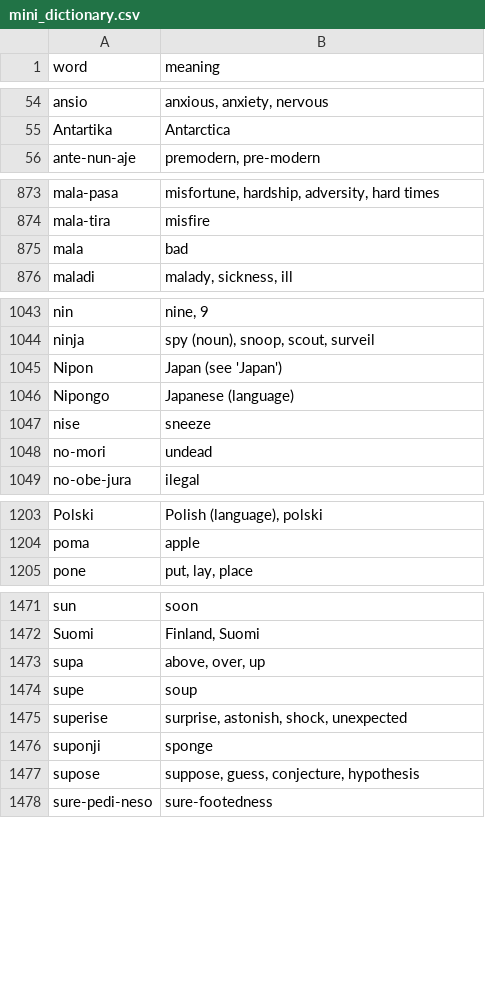
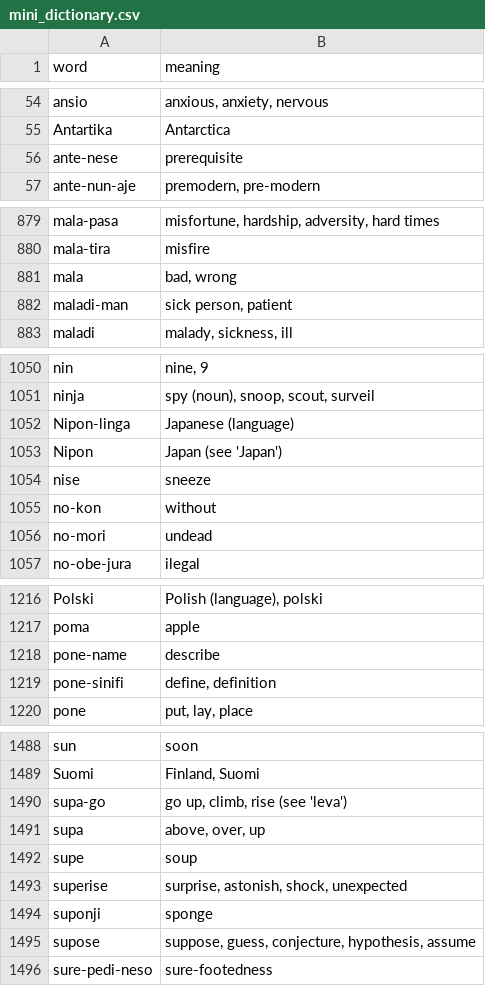
Before and after one commit to jProgr/buku-name, a CSV file: src/data/mini_dictionary.csv, drawn as a sheet; only a part is shown, gaps mark what is left out; the diff covers the shown part only.

Commit message:
Update dictionary

```diff
--- a/src/data/mini_dictionary.csv
+++ b/src/data/mini_dictionary.csv
@@ -55,2 +55,3 @@ ansio;anxious, anxiety, nervous
 Antartika;Antarctica
+ante-nese;prerequisite
 ante-nun-aje;premodern, pre-modern
@@ -874,3 +880,4 @@ mala-pasa;misfortune, hardship, adversity, hard times
 mala-tira;misfire
-mala;bad
+mala;bad, wrong
+maladi-man;sick person, patient
 maladi;malady, sickness, ill
@@ -1044,5 +1051,6 @@ nin;nine, 9
 ninja;spy (noun), snoop, scout, surveil
+Nipon-linga;Japanese (language)
 Nipon;Japan (see 'Japan')
-Nipongo;Japanese (language)
 nise;sneeze
+no-kon;without
 no-mori;undead
@@ -1204,2 +1217,4 @@ Polski;Polish (language), polski
 poma;apple
+pone-name;describe
+pone-sinifi;define, definition
 pone;put, lay, place
@@ -1472,2 +1489,3 @@ sun;soon
 Suomi;Finland, Suomi
+supa-go;go up, climb, rise (see 'leva')
 supa;above, over, up
@@ -1476,3 +1494,3 @@ superise;surprise, astonish, shock, unexpected
 suponji;sponge
-supose;suppose, guess, conjecture, hypothesis
+supose;suppose, guess, conjecture, hypothesis, assume
 sure-pedi-neso;sure-footedness
```
Also changed, not shown: 14 added rows, 1 removed row and 2 edited cells elsewhere in this file, 2 other files.
